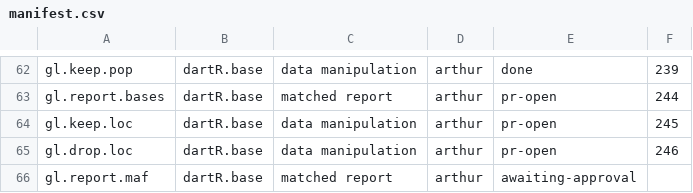
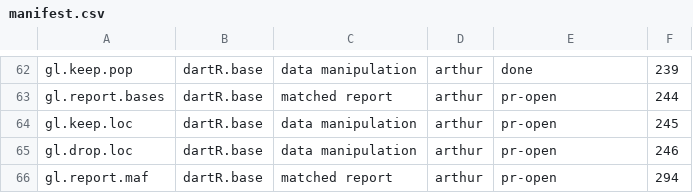
Before and after one commit to green-striped-gecko/dartR.base, a CSV file: function-review/manifest.csv, drawn as a sheet; only a part is shown, gaps mark what is left out.

```diff
--- a/function-review/manifest.csv
+++ b/function-review/manifest.csv
@@ -65,2 +65,2 @@ gl.keep.loc,dartR.base,data manipulation,arthur,pr-open,245
 gl.drop.loc,dartR.base,data manipulation,arthur,pr-open,246
-gl.report.maf,dartR.base,matched report,arthur,awaiting-approval,
+gl.report.maf,dartR.base,matched report,arthur,pr-open,294
```
Also changed, not shown: 1 other file.
